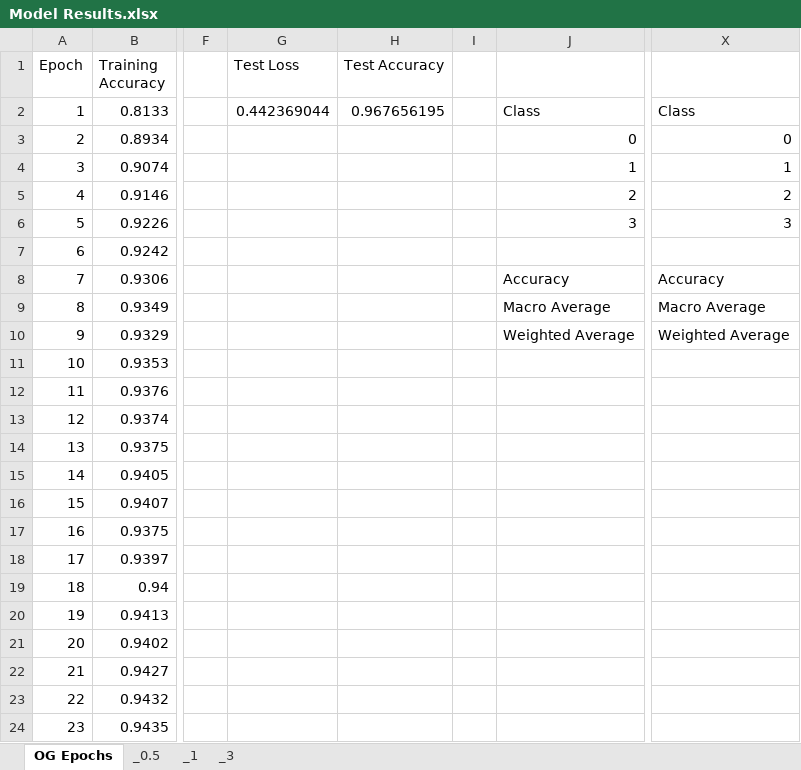
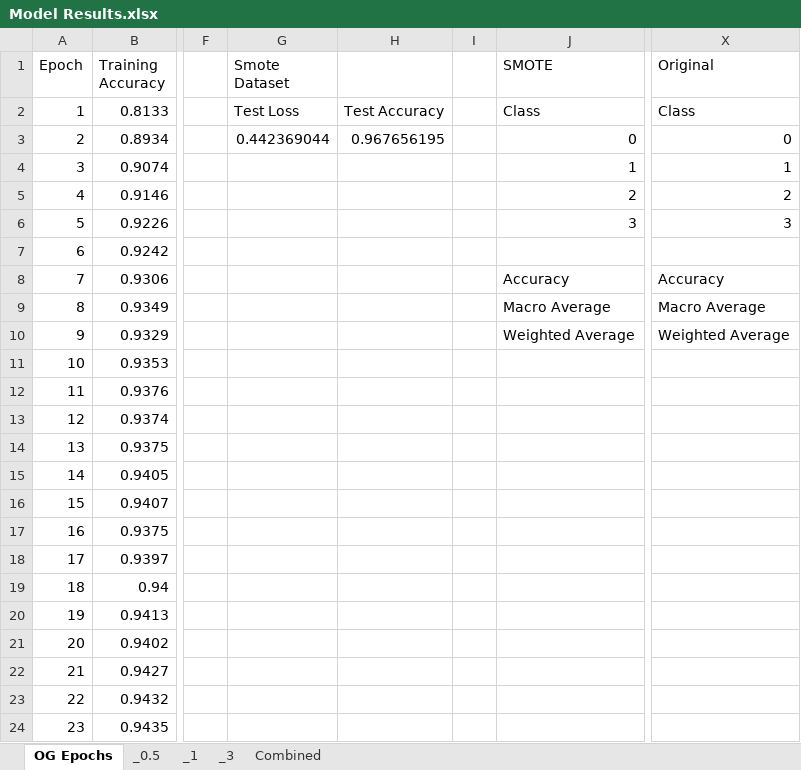
Before and after one commit to Sherchi/DPinML, an Excel workbook: Model Results.xlsx, sheet OG Epochs, drawn as a sheet; only a part is shown, gaps mark what is left out; values as stored, in another font and other column widths than the file's, no borders; charts and pictures and table styles not drawn; the diff names each change by its address in the sheet, - before the commit and + after, or states it on an @@ line.

Commit message:
combined

```diff
--- a/Model Results.xlsx (sheet OG Epochs)
+++ b/Model Results.xlsx (sheet OG Epochs)
+sheet tab: Combined
-G1: Test Loss
+G1: Smote Dataset
-H1: Test Accuracy
+H1: (empty)
-J1: (empty)
+J1: SMOTE
-X1: (empty)
+X1: Original
-G2 (Smote Dataset): 0.442369044
+G2 (Smote Dataset): Test Loss
-H2: 0.967656195
+H2: Test Accuracy
-G3 (Smote Dataset): (empty)
+G3 (Smote Dataset): 0.442369044
-H3: (empty)
+H3: 0.967656195
```
